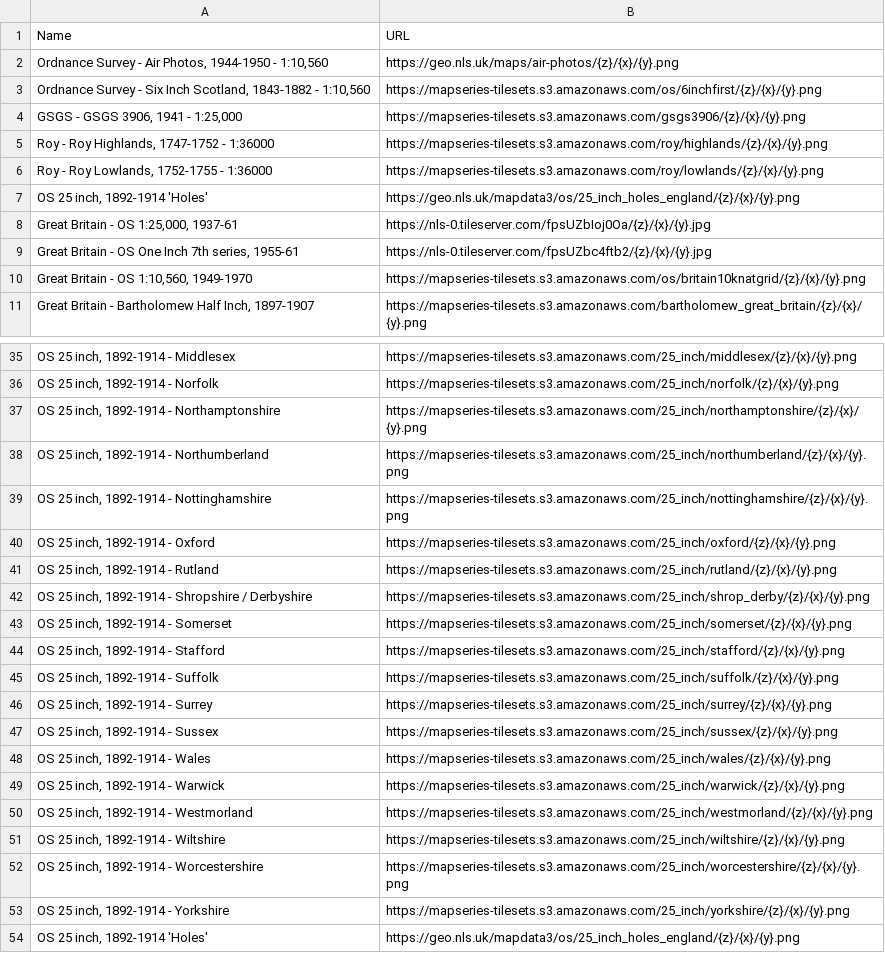
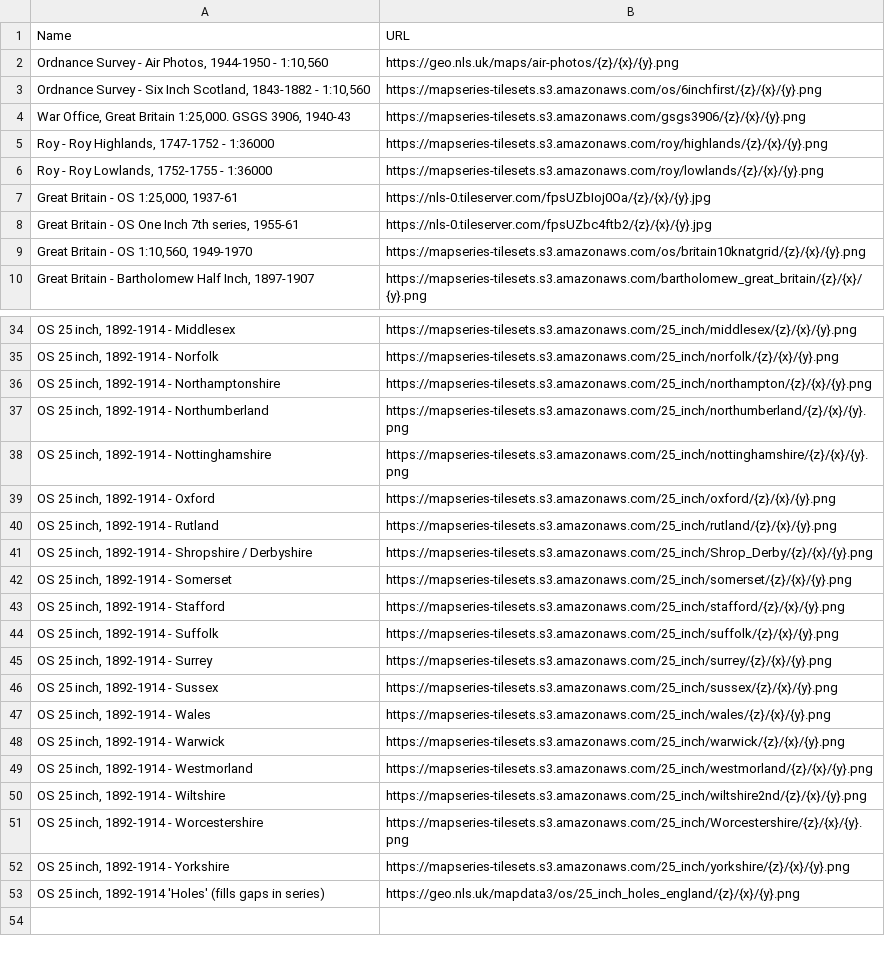
Before and after one commit to giswqs/geospatial-apps, a TSV file: data/scotland_xyz.tsv, drawn as a sheet; only a part is shown, gaps mark what is left out.

Commit message:
Updated XYZ csv

```diff
--- a/data/scotland_xyz.tsv
+++ b/data/scotland_xyz.tsv
@@ -3,6 +3,5 @@ Ordnance Survey - Air Photos, 1944-1950 - 1:10,560	https://geo.nls.uk/maps/air-p
 Ordnance Survey - Six Inch Scotland, 1843-1882 - 1:10,560	https://mapseries-tilesets.s3.amazonaws.com/os/6inchfirst/{z}/{x}/{y}.png
-GSGS - GSGS 3906, 1941 - 1:25,000	https://mapseries-tilesets.s3.amazonaws.com/gsgs3906/{z}/{x}/{y}.png
+War Office, Great Britain 1:25,000. GSGS 3906, 1940-43	https://mapseries-tilesets.s3.amazonaws.com/gsgs3906/{z}/{x}/{y}.png
 Roy - Roy Highlands, 1747-1752 - 1:36000	https://mapseries-tilesets.s3.amazonaws.com/roy/highlands/{z}/{x}/{y}.png
 Roy - Roy Lowlands, 1752-1755 - 1:36000	https://mapseries-tilesets.s3.amazonaws.com/roy/lowlands/{z}/{x}/{y}.png
-OS 25 inch, 1892-1914 'Holes'	https://geo.nls.uk/mapdata3/os/25_inch_holes_england/{z}/{x}/{y}.png
 Great Britain - OS 1:25,000, 1937-61	https://nls-0.tileserver.com/fpsUZbIoj0Oa/{z}/{x}/{y}.jpg
@@ -36,3 +35,3 @@ OS 25 inch, 1892-1914 - Middlesex	https://mapseries-tilesets.s3.amazonaws.com/25
 OS 25 inch, 1892-1914 - Norfolk	https://mapseries-tilesets.s3.amazonaws.com/25_inch/norfolk/{z}/{x}/{y}.png
-OS 25 inch, 1892-1914 - Northamptonshire	https://mapseries-tilesets.s3.amazonaws.com/25_inch/northamptonshire/{z}/{x}/{y}.png
+OS 25 inch, 1892-1914 - Northamptonshire	https://mapseries-tilesets.s3.amazonaws.com/25_inch/northampton/{z}/{x}/{y}.png
 OS 25 inch, 1892-1914 - Northumberland	https://mapseries-tilesets.s3.amazonaws.com/25_inch/northumberland/{z}/{x}/{y}.png
@@ -41,3 +40,3 @@ OS 25 inch, 1892-1914 - Oxford	https://mapseries-tilesets.s3.amazonaws.com/25_in
 OS 25 inch, 1892-1914 - Rutland	https://mapseries-tilesets.s3.amazonaws.com/25_inch/rutland/{z}/{x}/{y}.png
-OS 25 inch, 1892-1914 - Shropshire / Derbyshire	https://mapseries-tilesets.s3.amazonaws.com/25_inch/shrop_derby/{z}/{x}/{y}.png
+OS 25 inch, 1892-1914 - Shropshire / Derbyshire	https://mapseries-tilesets.s3.amazonaws.com/25_inch/Shrop_Derby/{z}/{x}/{y}.png
 OS 25 inch, 1892-1914 - Somerset	https://mapseries-tilesets.s3.amazonaws.com/25_inch/somerset/{z}/{x}/{y}.png
@@ -50,5 +49,5 @@ OS 25 inch, 1892-1914 - Warwick	https://mapseries-tilesets.s3.amazonaws.com/25_i
 OS 25 inch, 1892-1914 - Westmorland	https://mapseries-tilesets.s3.amazonaws.com/25_inch/westmorland/{z}/{x}/{y}.png
-OS 25 inch, 1892-1914 - Wiltshire	https://mapseries-tilesets.s3.amazonaws.com/25_inch/wiltshire/{z}/{x}/{y}.png
-OS 25 inch, 1892-1914 - Worcestershire	https://mapseries-tilesets.s3.amazonaws.com/25_inch/worcestershire/{z}/{x}/{y}.png
+OS 25 inch, 1892-1914 - Wiltshire	https://mapseries-tilesets.s3.amazonaws.com/25_inch/wiltshire2nd/{z}/{x}/{y}.png
+OS 25 inch, 1892-1914 - Worcestershire	https://mapseries-tilesets.s3.amazonaws.com/25_inch/Worcestershire/{z}/{x}/{y}.png
 OS 25 inch, 1892-1914 - Yorkshire	https://mapseries-tilesets.s3.amazonaws.com/25_inch/yorkshire/{z}/{x}/{y}.png
-OS 25 inch, 1892-1914 'Holes'	https://geo.nls.uk/mapdata3/os/25_inch_holes_england/{z}/{x}/{y}.png
+OS 25 inch, 1892-1914 'Holes' (fills gaps in series)	https://geo.nls.uk/mapdata3/os/25_inch_holes_england/{z}/{x}/{y}.png
```
